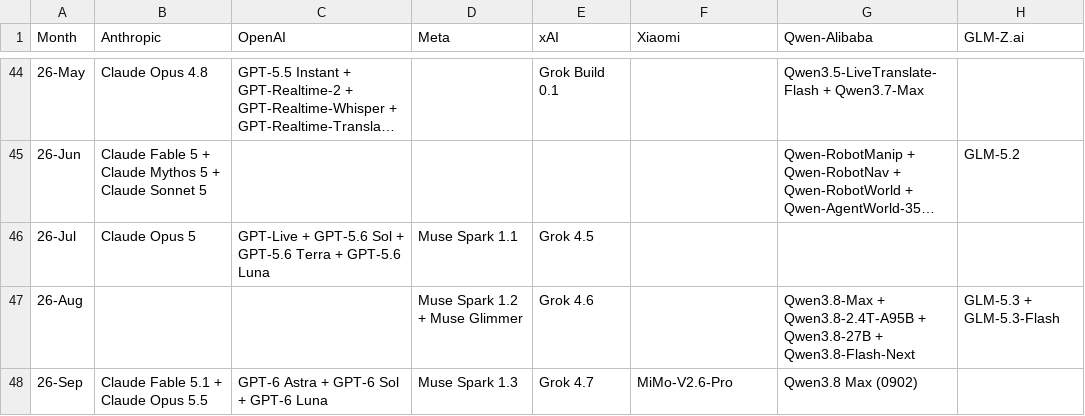
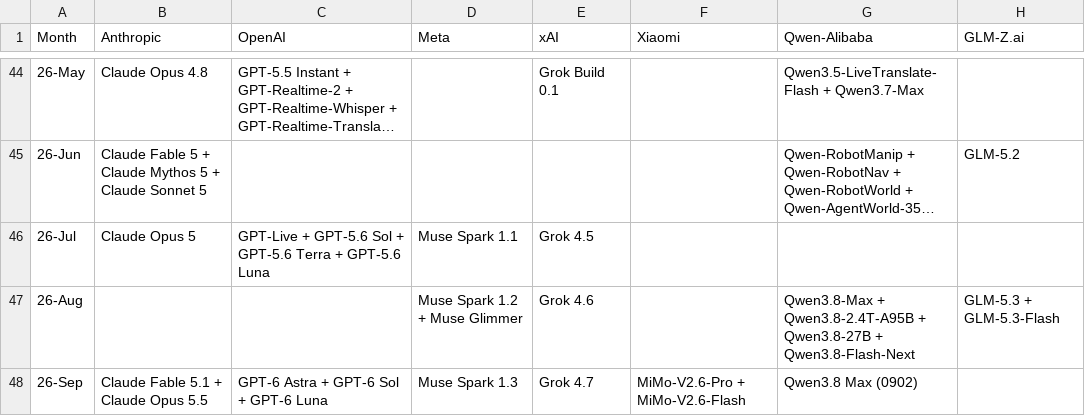
Before and after one commit to Physics-Lee/Monthly_Table_of_LLM_Releasing, a CSV file: llm_release_timeline_2022-11_to_2026-04.csv, drawn as a sheet; only a part is shown, gaps mark what is left out; long unchanged cells end in …; the diff names each change by its address in the sheet, - before the commit and + after, or states it on an @@ line.

```diff
--- a/llm_release_timeline_2022-11_to_2026-04.csv
+++ b/llm_release_timeline_2022-11_to_2026-04.csv
-F48 (Xiaomi): MiMo-V2.6-Pro
+F48 (Xiaomi): MiMo-V2.6-Pro + MiMo-V2.6-Flash
```
Also changed, not shown: 3 other files.
